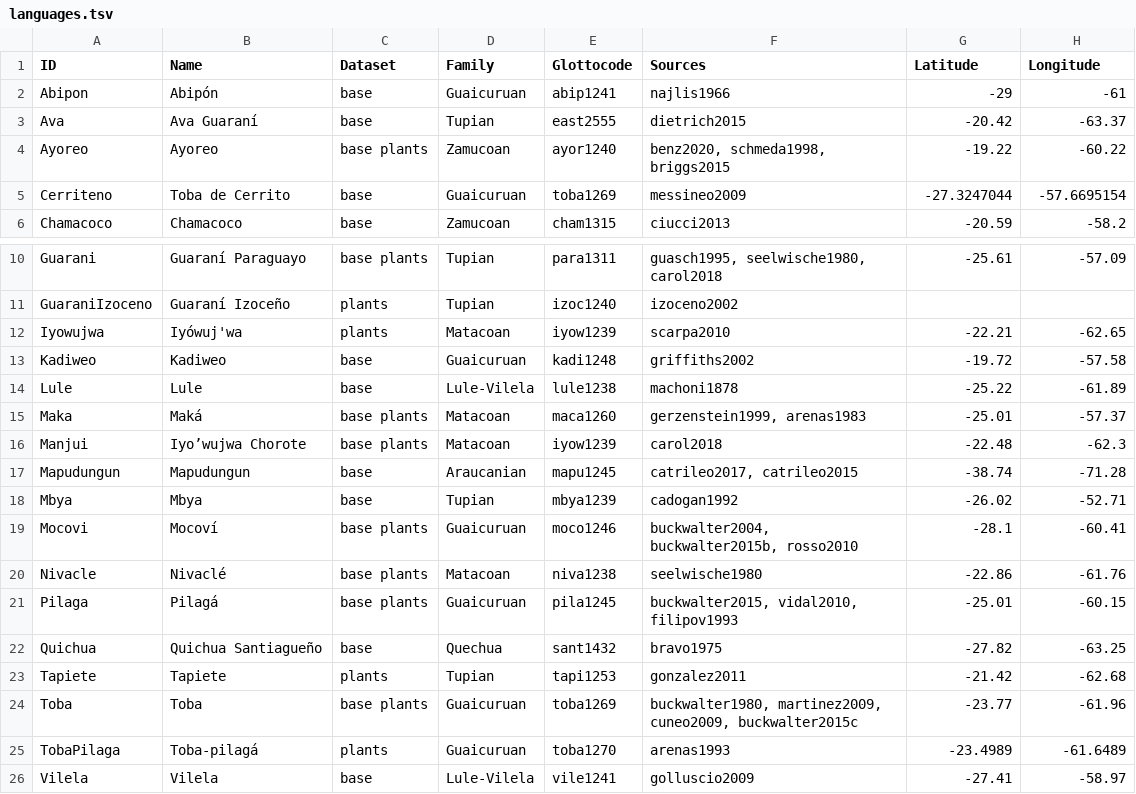
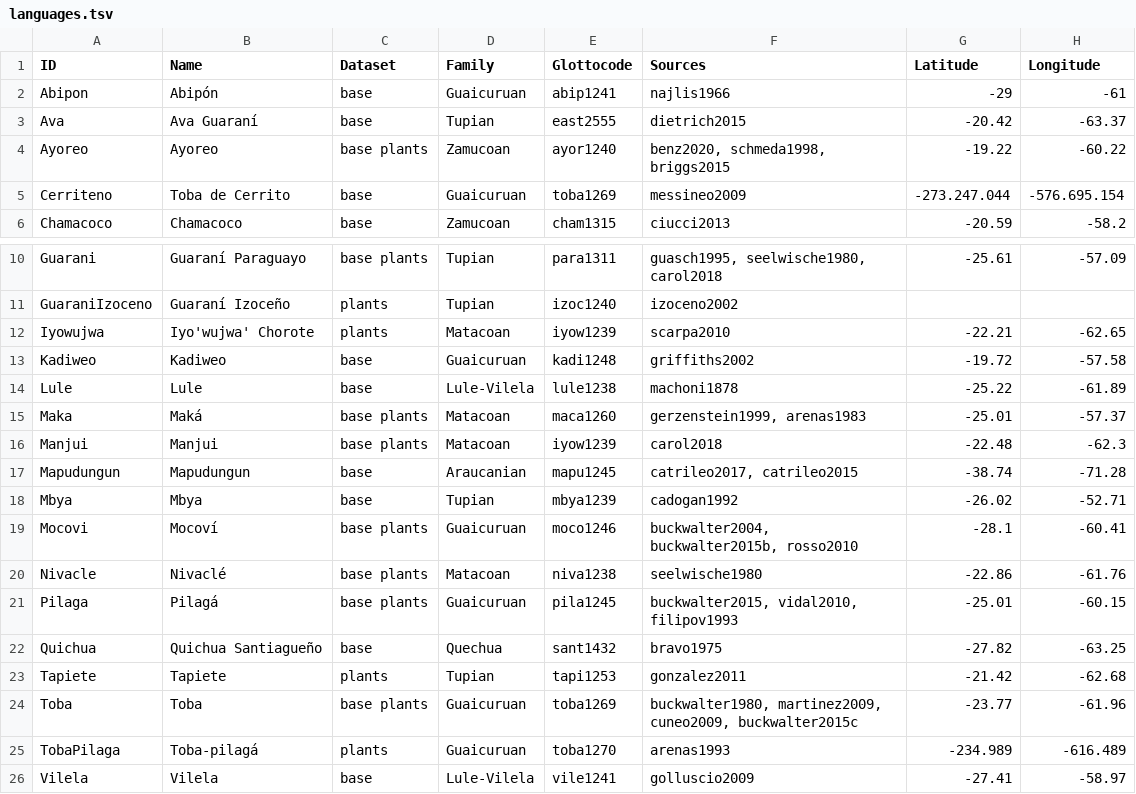
Before and after one commit to lexibank/chacolanguages, a TSV file: etc/languages.tsv, drawn as a sheet; only a part is shown, gaps mark what is left out; the diff names each change by its address in the sheet, - before the commit and + after, or states it on an @@ line.

Commit message:
Update languages.tsv

```diff
--- a/etc/languages.tsv
+++ b/etc/languages.tsv
-G5 (Latitude): -27.3247044
+G5 (Latitude): -273.247.044
-H5 (Longitude): -57.6695154
+H5 (Longitude): -576.695.154
-B12 (Name): Iyówuj'wa
+B12 (Name): Iyo'wujwa' Chorote
-B16 (Name): Iyoʼwujwa Chorote
+B16 (Name): Manjui
-G25 (Latitude): -23.4989
+G25 (Latitude): -234.989
-H25 (Longitude): -61.6489
+H25 (Longitude): -616.489
```
